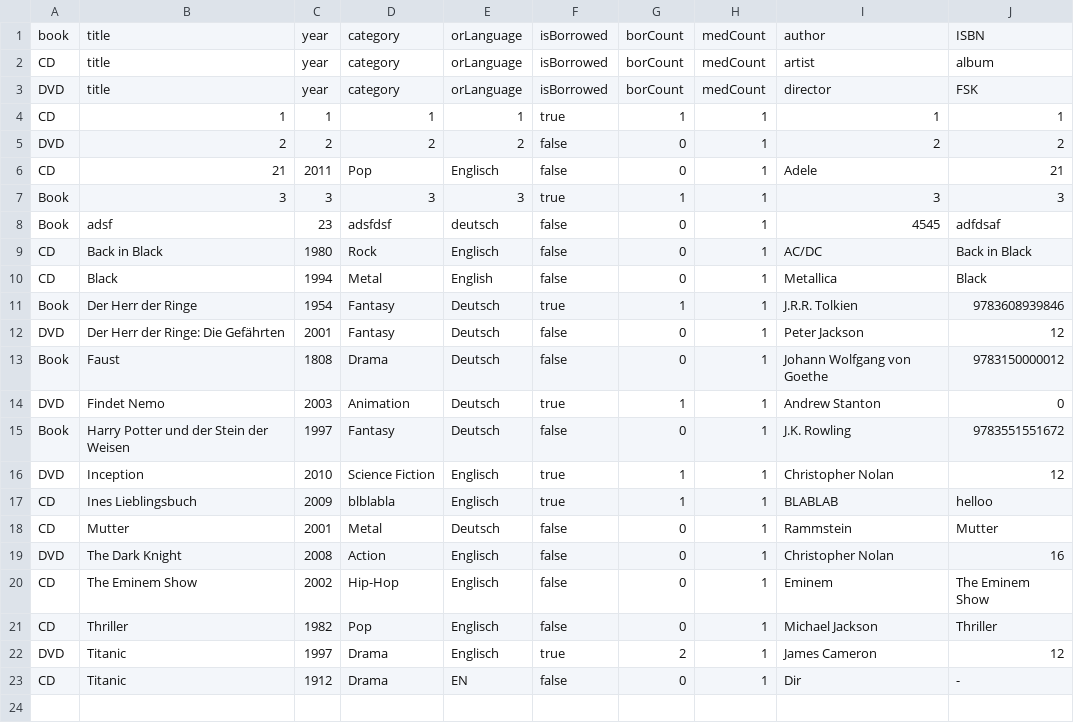
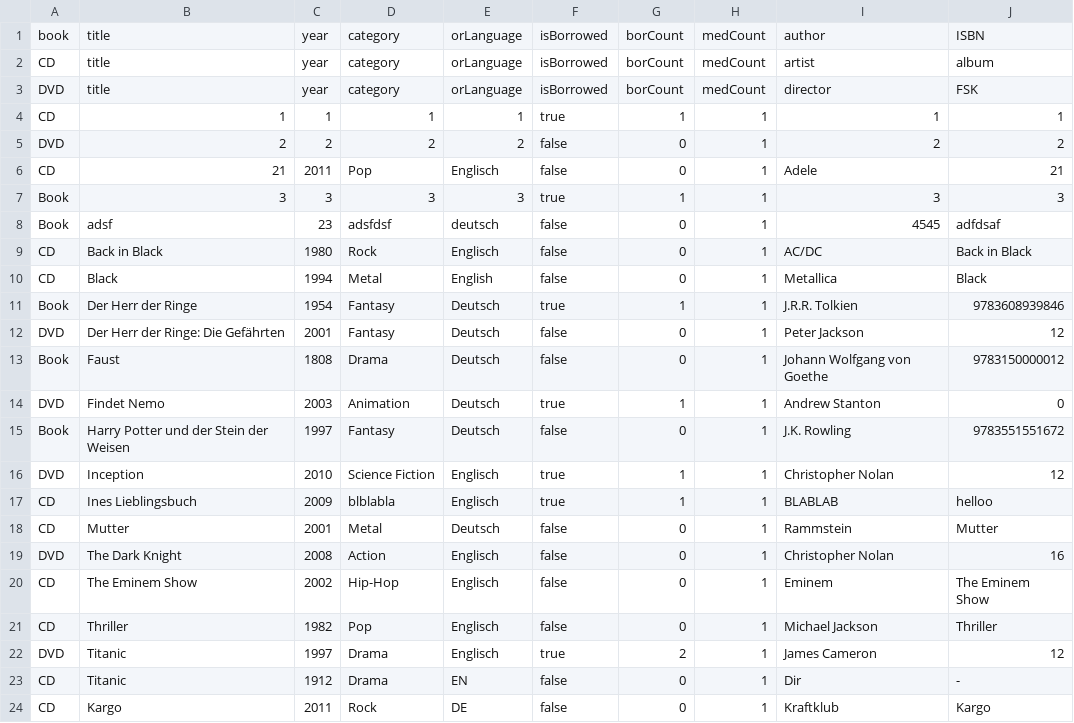
Before and after one commit to kerstin12345/LibraryManager, a CSV file: src/resources/media.csv, drawn as a sheet.

```diff
--- a/src/resources/media.csv
+++ b/src/resources/media.csv
@@ -23 +23,2 @@ DVD;Titanic;1997;Drama;Englisch;true;2;1;James Cameron;12
 CD;Titanic;1912;Drama;EN;false;0;1;Dir;-
+CD;Kargo;2011;Rock;DE;false;0;1;Kraftklub;Kargo
```
Also changed, not shown: 4 other files.
